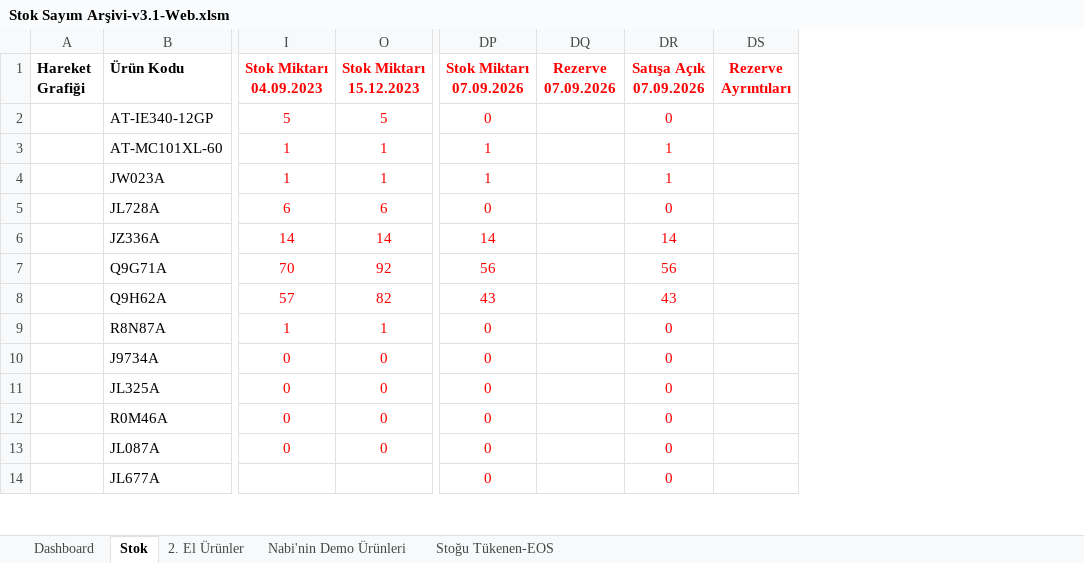
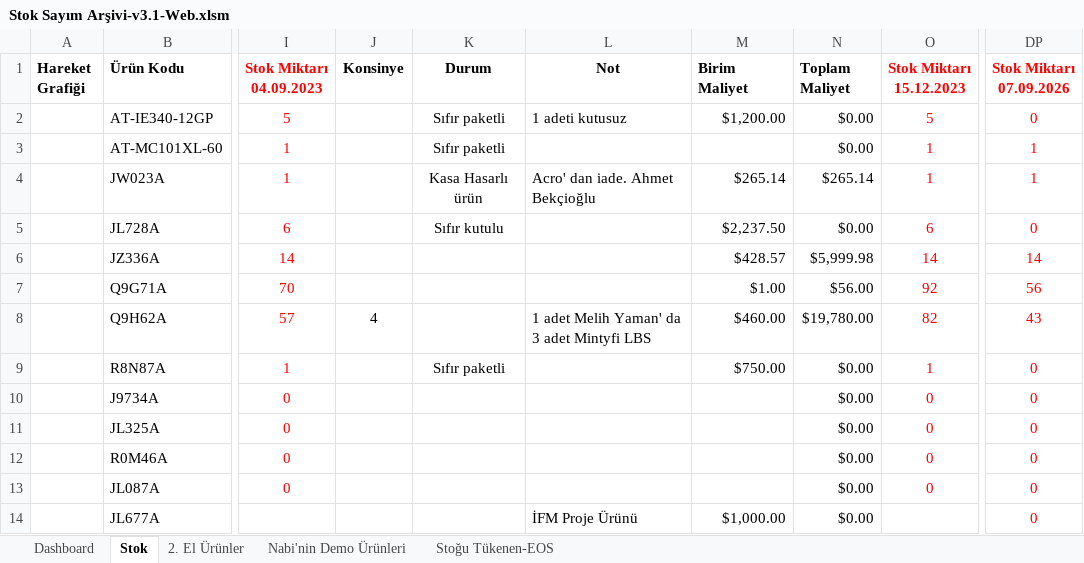
Before and after one commit to emraherbil/F2-Stok, an Excel workbook: Stok Sayım Arşivi-v3.1-Web.xlsm, sheet Stok, drawn as a sheet; only a part is shown, gaps mark what is left out; values as stored, in another font and other column widths than the file's, no borders; removed rows and columns are numbered as before the commit, all else as after; ↵ is a line break in a cell; the diff names each change by its address in the sheet, - before the commit and + after, or states it on an @@ line.

```diff
--- a/Stok Sayım Arşivi-v3.1-Web.xlsm (sheet Stok)
+++ b/Stok Sayım Arşivi-v3.1-Web.xlsm (sheet Stok)
@@ column J (Konsinye) unhidden, row 8: 4 @@
@@ column K (Durum) unhidden, rows 2-9: Sıfır paketli | Sıfır paketli | Kasa Hasarlı ürün | Sıfır kutulu |  |  |  | Sıfır paketli @@
@@ column L (Not) unhidden, rows 2-14: 1 adeti kutusuz |  | Acro' dan iade. Ahmet Bekçioğlu |  |  |  | 1 adet Melih Yaman' da ↵ 3 adet Mintyfi LBS |  |  |  |  |  | İFM Proje Ürünü @@
@@ column M (Birim Maliyet) unhidden, rows 2-14: $1,200.00 |  | $265.14 | $2,237.50 | $428.57 | $1.00 | $460.00 | $750.00 |  |  |  |  | $1,000.00 @@
@@ column N (Toplam Maliyet) unhidden, rows 2-14: $0.00 | $0.00 | $265.14 | $0.00 | $5,999.98 | $56.00 | $19,780.00 | $0.00 | $0.00 | $0.00 | $0.00 | $0.00 | $0.00 @@
-column DQ (Rezerve 07.09.2026), empty
-column DR (Satışa Açık 07.09.2026), rows 2-14: 0 | 1 | 1 | 0 | 14 | 56 | 43 | 0 | 0 | 0 | 0 | 0 | 0
-column DS (Rezerve Ayrıntıları), empty
```
Also changed, not shown: sheet Dashboard, charts or pictures.
